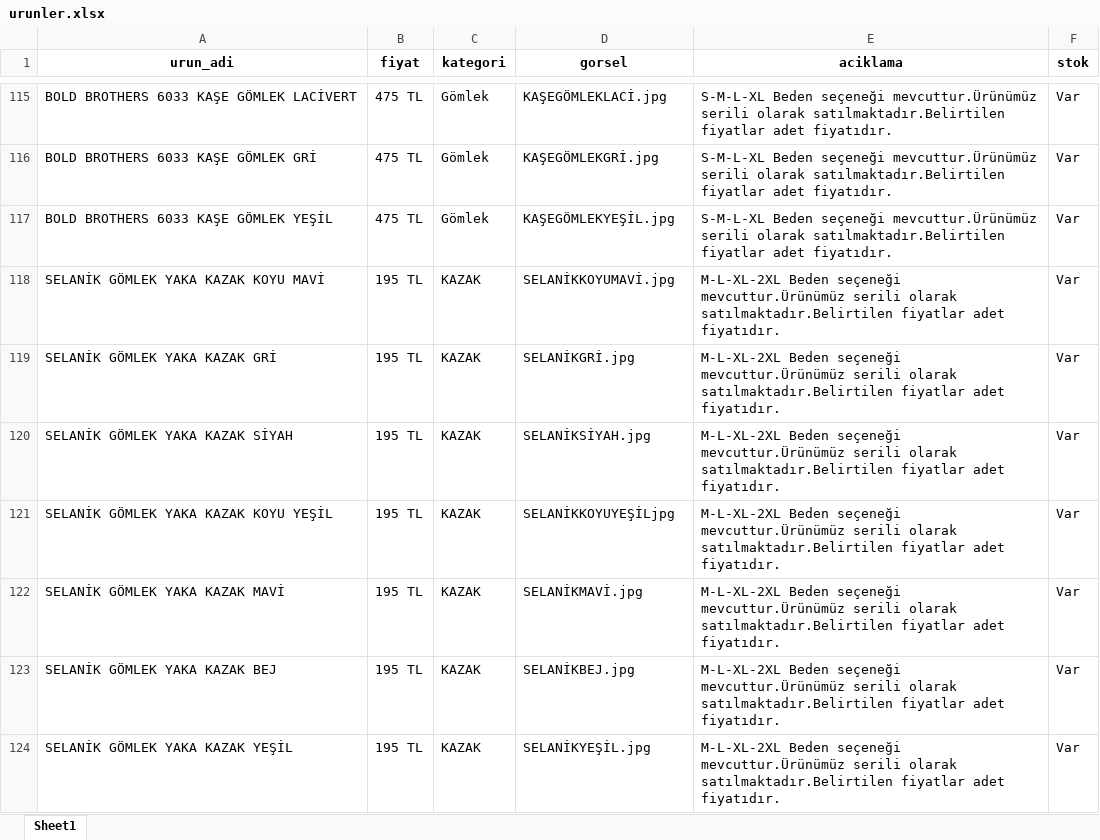
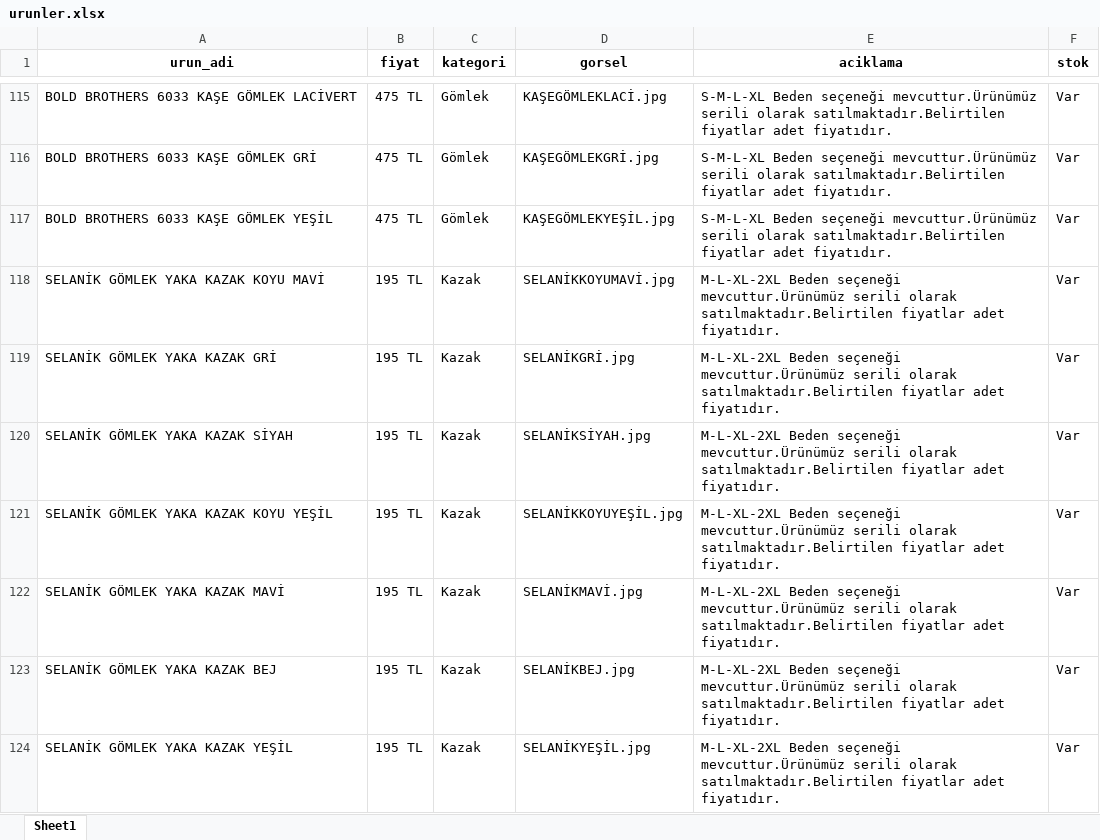
Before and after one commit to enzimjeans/enzimjeanskatalog, an Excel workbook: urunler.xlsx, sheet Sheet1, drawn as a sheet; only a part is shown, gaps mark what is left out; values as stored, in another font and other column widths than the file's, no borders; the diff names each change by its address in the sheet, - before the commit and + after, or states it on an @@ line.

```diff
--- a/urunler.xlsx (sheet Sheet1)
+++ b/urunler.xlsx (sheet Sheet1)
-C118:C124 (kategori): KAZAK
+C118:C124 (kategori): Kazak
-D121 (gorsel): SELANİKKOYUYEŞİLjpg
+D121 (gorsel): SELANİKKOYUYEŞİL.jpg
```
Also changed, not shown: 1 other file.
